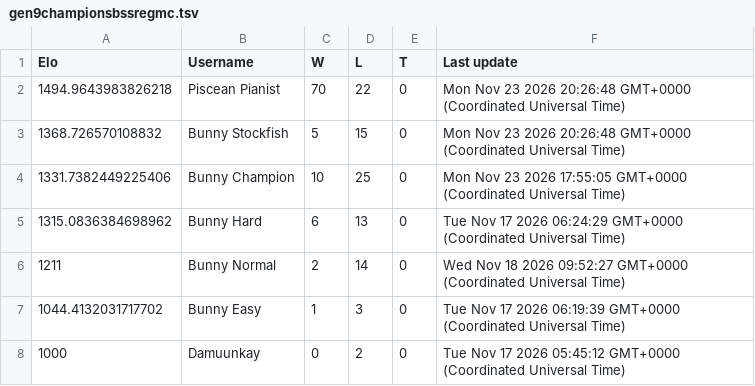
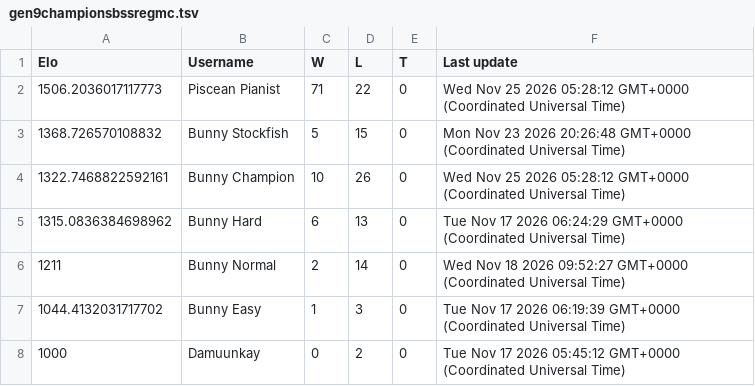
Before and after one commit to Proudkiller0015/velvet-bunny-showdown, a TSV file: data/ladders/gen9championsbssregmc.tsv, drawn as a sheet.

Commit message:
Ladder: gen9championsbssregmc [skip render]

```diff
--- a/data/ladders/gen9championsbssregmc.tsv
+++ b/data/ladders/gen9championsbssregmc.tsv
@@ -1,5 +1,5 @@
 Elo	Username	W	L	T	Last update
-1494.9643983826218	Piscean Pianist	70	22	0	Mon Nov 23 2026 20:26:48 GMT+0000 (Coordinated Universal Time)
+1506.2036017117773	Piscean Pianist	71	22	0	Wed Nov 25 2026 05:28:12 GMT+0000 (Coordinated Universal Time)
 1368.726570108832	Bunny Stockfish	5	15	0	Mon Nov 23 2026 20:26:48 GMT+0000 (Coordinated Universal Time)
-1331.7382449225406	Bunny Champion	10	25	0	Mon Nov 23 2026 17:55:05 GMT+0000 (Coordinated Universal Time)
+1322.7468822592161	Bunny Champion	10	26	0	Wed Nov 25 2026 05:28:12 GMT+0000 (Coordinated Universal Time)
 1315.0836384698962	Bunny Hard	6	13	0	Tue Nov 17 2026 06:24:29 GMT+0000 (Coordinated Universal Time)
```
